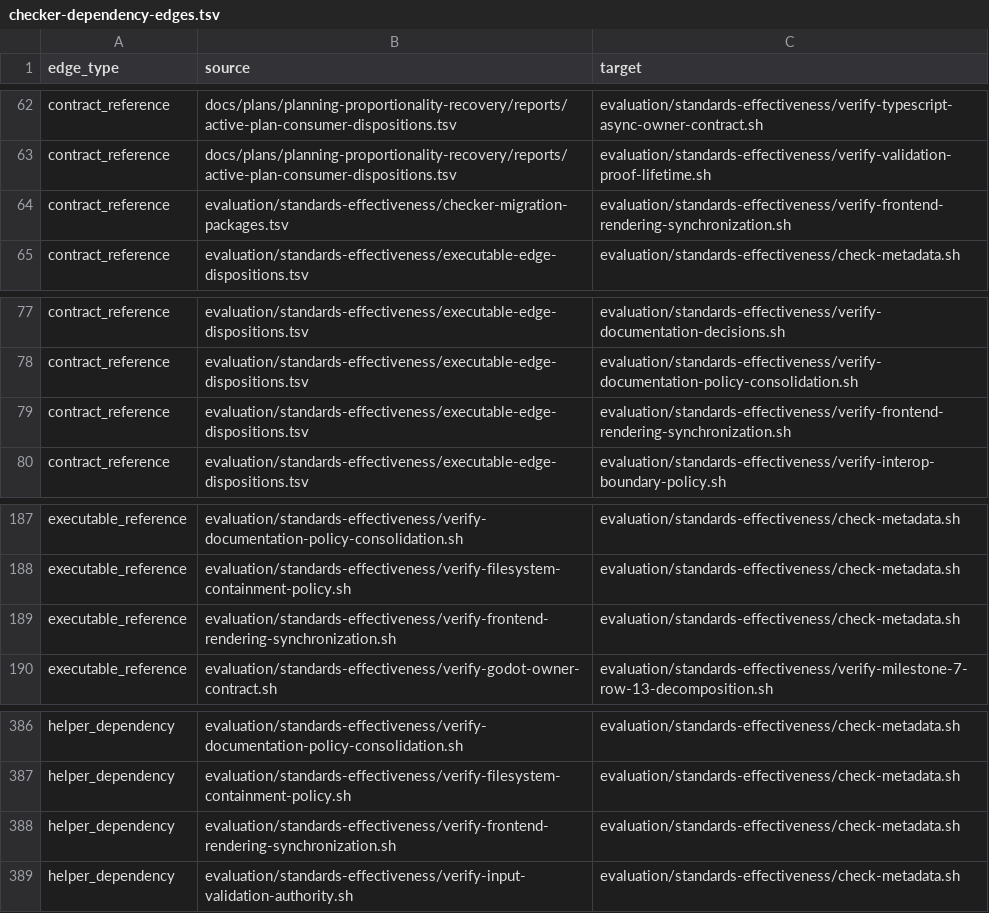
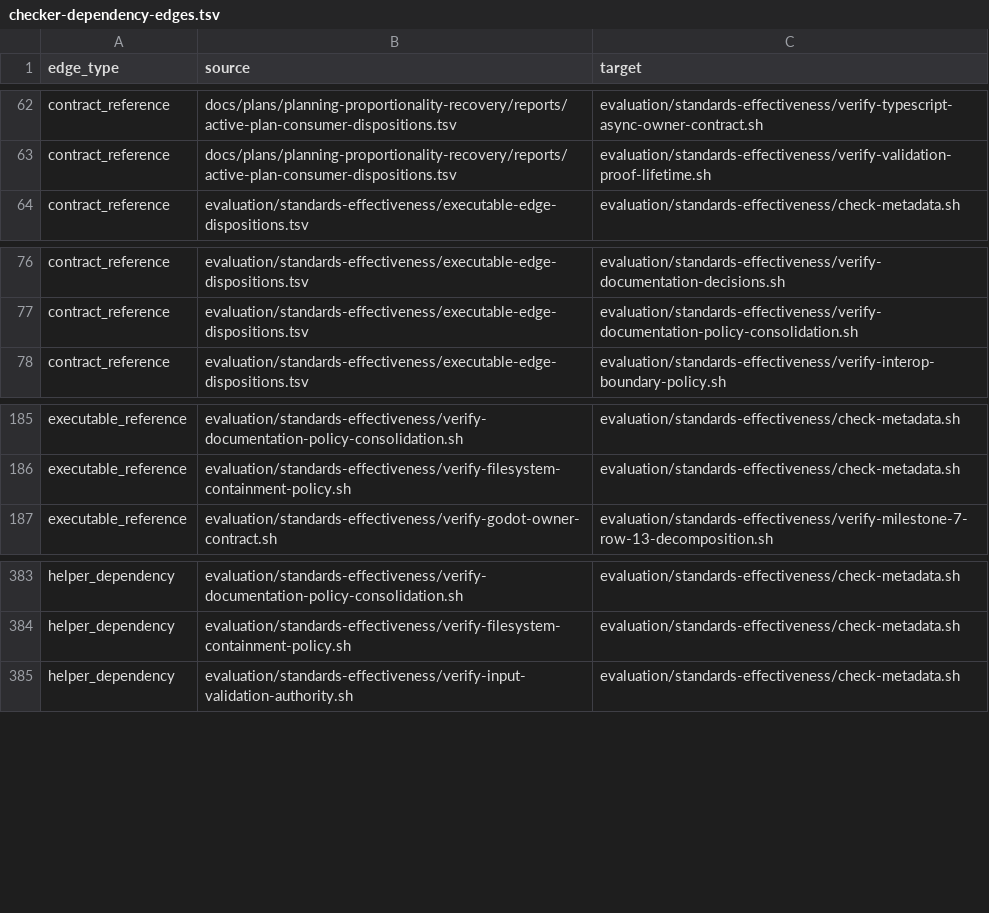
Before and after one commit to MrScripty/Coding-Standards, a TSV file: evaluation/standards-effectiveness/generated/checker-dependency-edges.tsv, drawn as a sheet; only a part is shown, gaps mark what is left out.

Commit message:
feat(verification): migrate frontend rendering synchronization
Replace the 17-line Frontend rendering and synchronization Bash checker with one registered profile-owned declarative suite.

Preserve all 26 typed decisions, exact profile and reference projections, nine-module metadata closure, and STD-0451 through STD-0453 membership. Keep the shared metadata helper as an unchanged external-owned artifact, accept both current edge dispositions, and transfer four historical references to exact suite evidence.

Delete only the replaced checker and regenerate the frozen temporary graph to 93 nodes, 595 edges, and 93 components with 89 retained Bash checkers. No policy, fixture, disposition, helper, engine, wrapper, compatibility representation, false dependency, dual authority, or fallback changed.

Verification: six disposable mutation families; 35 graph tests; 330 standards-verifier tests; all 183 declarative suites; generated freshness; active-plan checks; retained metadata helper; complete mixed checkpoint with 89 Bash checkers; git diff --check; staged write-set review.

```diff
--- a/evaluation/standards-effectiveness/generated/checker-dependency-edges.tsv
+++ b/evaluation/standards-effectiveness/generated/checker-dependency-edges.tsv
@@ -63,3 +63,2 @@ contract_reference	docs/plans/planning-proportionality-recovery/reports/active-p
 contract_reference	docs/plans/planning-proportionality-recovery/reports/active-plan-consumer-dispositions.tsv	evaluation/standards-effectiveness/verify-validation-proof-lifetime.sh
-contract_reference	evaluation/standards-effectiveness/checker-migration-packages.tsv	evaluation/standards-effectiveness/verify-frontend-rendering-synchronization.sh
 contract_reference	evaluation/standards-effectiveness/executable-edge-dispositions.tsv	evaluation/standards-effectiveness/check-metadata.sh
@@ -78,3 +77,2 @@ contract_reference	evaluation/standards-effectiveness/executable-edge-dispositio
 contract_reference	evaluation/standards-effectiveness/executable-edge-dispositions.tsv	evaluation/standards-effectiveness/verify-documentation-policy-consolidation.sh
-contract_reference	evaluation/standards-effectiveness/executable-edge-dispositions.tsv	evaluation/standards-effectiveness/verify-frontend-rendering-synchronization.sh
 contract_reference	evaluation/standards-effectiveness/executable-edge-dispositions.tsv	evaluation/standards-effectiveness/verify-interop-boundary-policy.sh
@@ -188,3 +186,2 @@ executable_reference	evaluation/standards-effectiveness/verify-documentation-pol
 executable_reference	evaluation/standards-effectiveness/verify-filesystem-containment-policy.sh	evaluation/standards-effectiveness/check-metadata.sh
-executable_reference	evaluation/standards-effectiveness/verify-frontend-rendering-synchronization.sh	evaluation/standards-effectiveness/check-metadata.sh
 executable_reference	evaluation/standards-effectiveness/verify-godot-owner-contract.sh	evaluation/standards-effectiveness/verify-milestone-7-row-13-decomposition.sh
@@ -387,3 +384,2 @@ helper_dependency	evaluation/standards-effectiveness/verify-documentation-policy
 helper_dependency	evaluation/standards-effectiveness/verify-filesystem-containment-policy.sh	evaluation/standards-effectiveness/check-metadata.sh
-helper_dependency	evaluation/standards-effectiveness/verify-frontend-rendering-synchronization.sh	evaluation/standards-effectiveness/check-metadata.sh
 helper_dependency	evaluation/standards-effectiveness/verify-input-validation-authority.sh	evaluation/standards-effectiveness/check-metadata.sh
```
Also changed, not shown: evaluation/standards-effectiveness/checker-migration-packages.tsv, evaluation/standards-effectiveness/executable-edge-dispositions.tsv, 11 other files.
